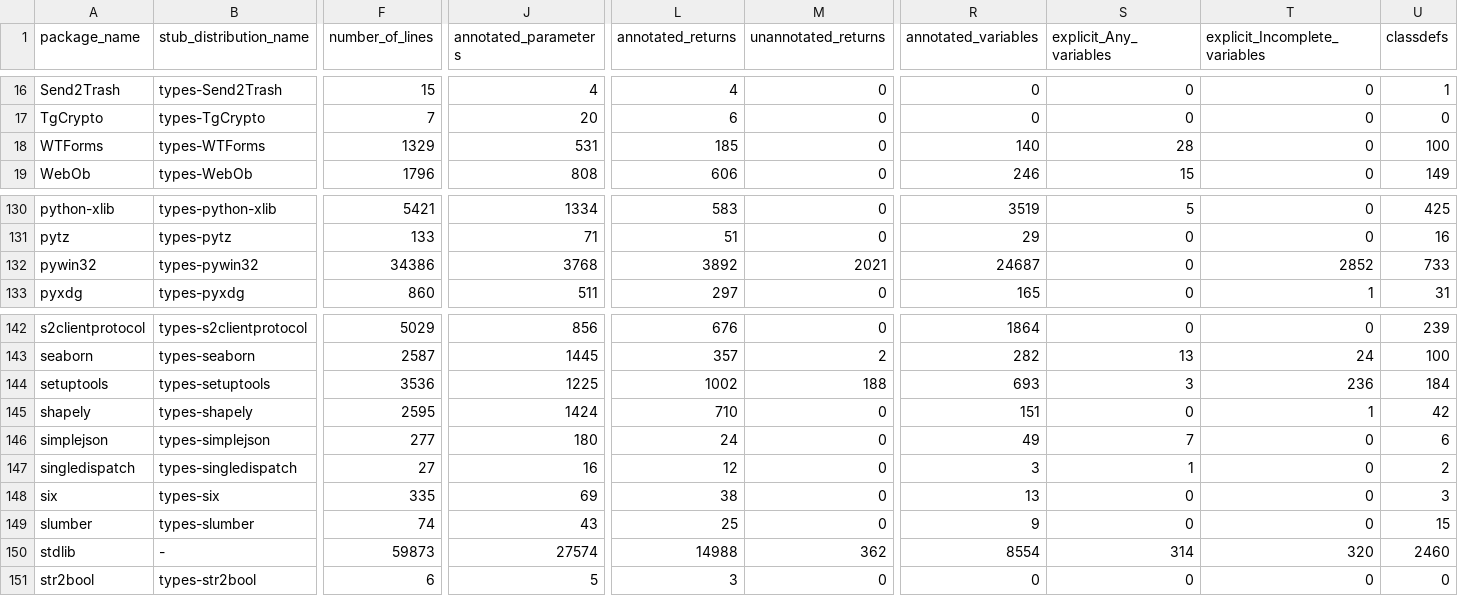
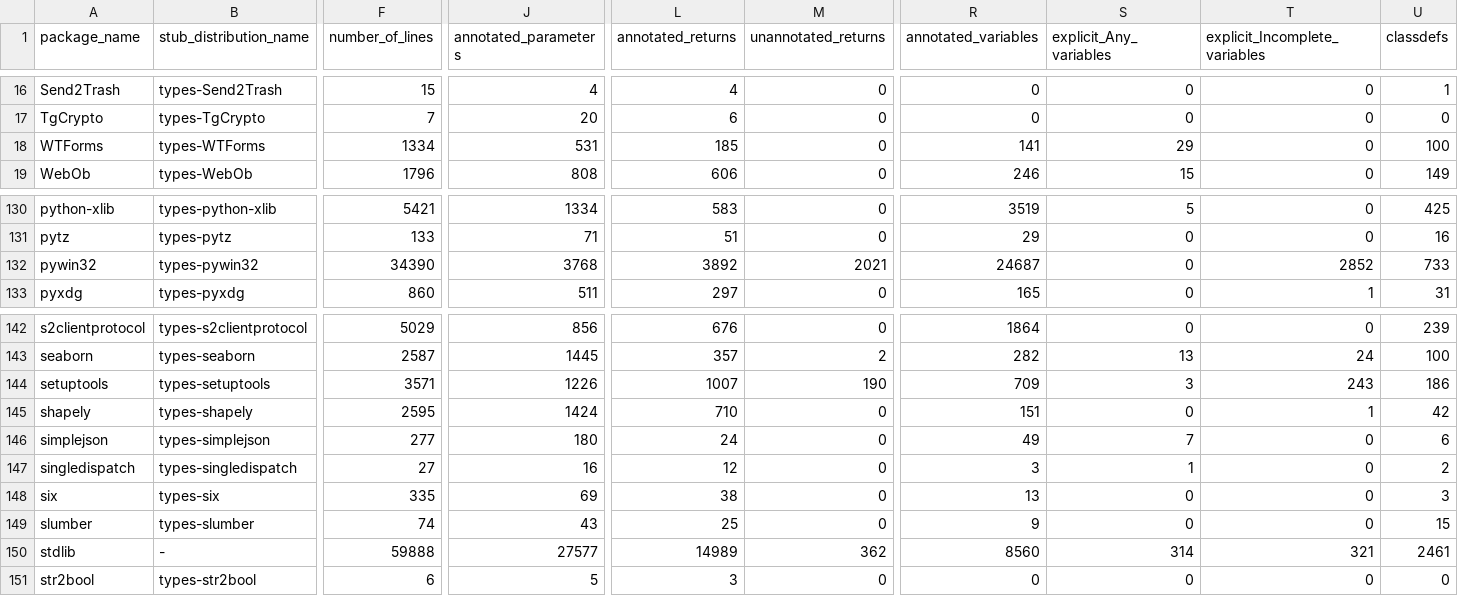
Before and after one commit to AlexWaygood/typeshed-stats, a CSV file: examples/example.csv, drawn as a sheet; only a part is shown, gaps mark what is left out; the diff names each change by its address in the sheet, - before the commit and + after, or states it on an @@ line.

Commit message:
👷 Automated regeneration of examples and docs

```diff
--- a/examples/example.csv
+++ b/examples/example.csv
-F18 (number_of_lines): 1329
+F18 (number_of_lines): 1334
-R18 (annotated_variables): 140
+R18 (annotated_variables): 141
-S18 (explicit_Any_variables): 28
+S18 (explicit_Any_variables): 29
-F132 (number_of_lines): 34386
+F132 (number_of_lines): 34390
-F144 (number_of_lines): 3536
+F144 (number_of_lines): 3571
-J144 (annotated_parameters): 1225
+J144 (annotated_parameters): 1226
-L144 (annotated_returns): 1002
+L144 (annotated_returns): 1007
-M144 (unannotated_returns): 188
+M144 (unannotated_returns): 190
-R144 (annotated_variables): 693
+R144 (annotated_variables): 709
-T144 (explicit_Incomplete_variables): 236
+T144 (explicit_Incomplete_variables): 243
-U144 (classdefs): 184
+U144 (classdefs): 186
-F150 (number_of_lines): 59873
+F150 (number_of_lines): 59888
-J150 (annotated_parameters): 27574
+J150 (annotated_parameters): 27577
-L150 (annotated_returns): 14988
+L150 (annotated_returns): 14989
-R150 (annotated_variables): 8554
+R150 (annotated_variables): 8560
-T150 (explicit_Incomplete_variables): 320
+T150 (explicit_Incomplete_variables): 321
-U150 (classdefs): 2460
+U150 (classdefs): 2461
```
Also changed, not shown: 2 other files.
